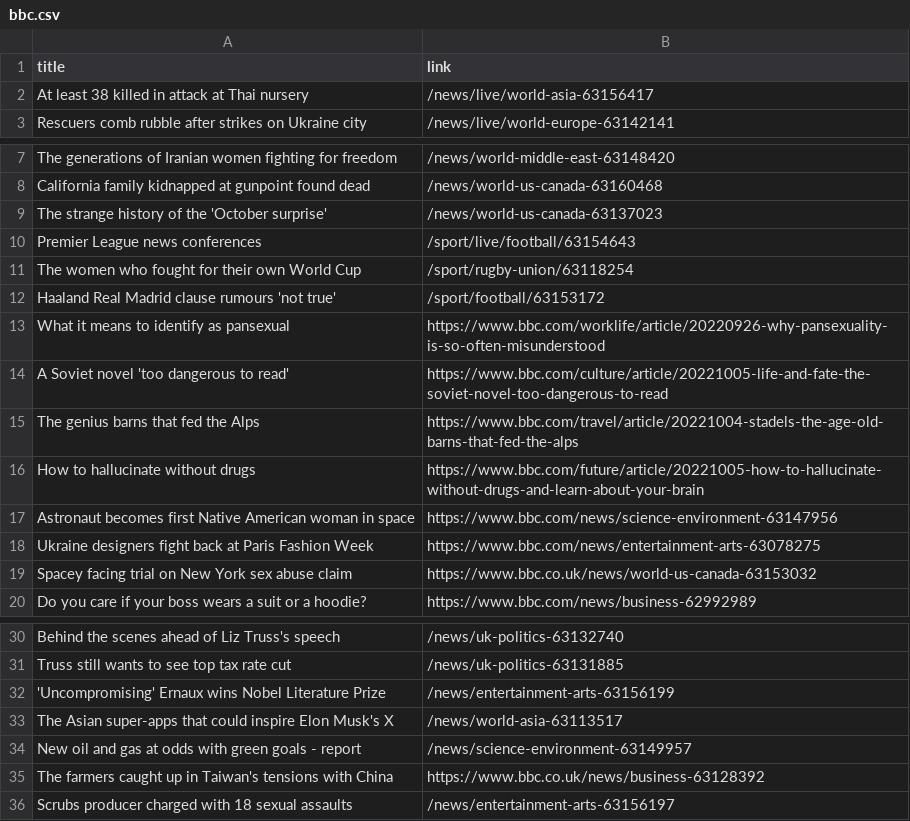
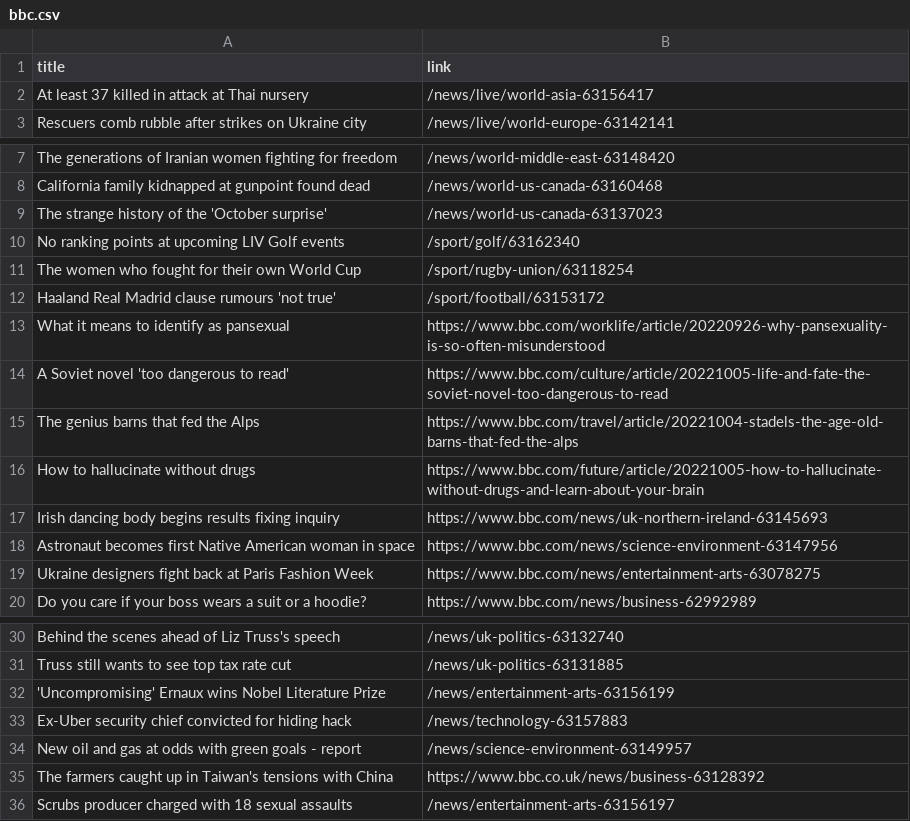
Before and after one commit to carolinaszv/automatic-scraper-bbc, a CSV file: bbc.csv, drawn as a sheet; only a part is shown, gaps mark what is left out.

```diff
--- a/bbc.csv
+++ b/bbc.csv
@@ -1,3 +1,3 @@
 title,link
-At least 38 killed in attack at Thai nursery,/news/live/world-asia-63156417
+At least 37 killed in attack at Thai nursery,/news/live/world-asia-63156417
 Rescuers comb rubble after strikes on Ukraine city,/news/live/world-europe-63142141
@@ -9,3 +9,3 @@ California family kidnapped at gunpoint found dead,/news/world-us-canada-6316046
 The strange history of the 'October surprise',/news/world-us-canada-63137023
-Premier League news conferences,/sport/live/football/63154643
+No ranking points at upcoming LIV Golf events,/sport/golf/63162340
 The women who fought for their own World Cup,/sport/rugby-union/63118254
@@ -16,5 +16,5 @@ The genius barns that fed the Alps,https://www.bbc.com/travel/article/20221004-s
 How to hallucinate without drugs,https://www.bbc.com/future/article/20221005-how-to-hallucinate-without-drugs-and-learn-about-your-brain
+Irish dancing body begins results fixing inquiry,https://www.bbc.com/news/uk-northern-ireland-63145693
 Astronaut becomes first Native American woman in space,https://www.bbc.com/news/science-environment-63147956
 Ukraine designers fight back at Paris Fashion Week,https://www.bbc.com/news/entertainment-arts-63078275
-Spacey facing trial on New York sex abuse claim,https://www.bbc.co.uk/news/world-us-canada-63153032
 Do you care if your boss wears a suit or a hoodie?,https://www.bbc.com/news/business-62992989
@@ -32,3 +32,3 @@ Truss still wants to see top tax rate cut,/news/uk-politics-63131885
 'Uncompromising' Ernaux wins Nobel Literature Prize,/news/entertainment-arts-63156199
-The Asian super-apps that could inspire Elon Musk's X,/news/world-asia-63113517
+Ex-Uber security chief convicted for hiding hack,/news/technology-63157883
 New oil and gas at odds with green goals - report,/news/science-environment-63149957
```
